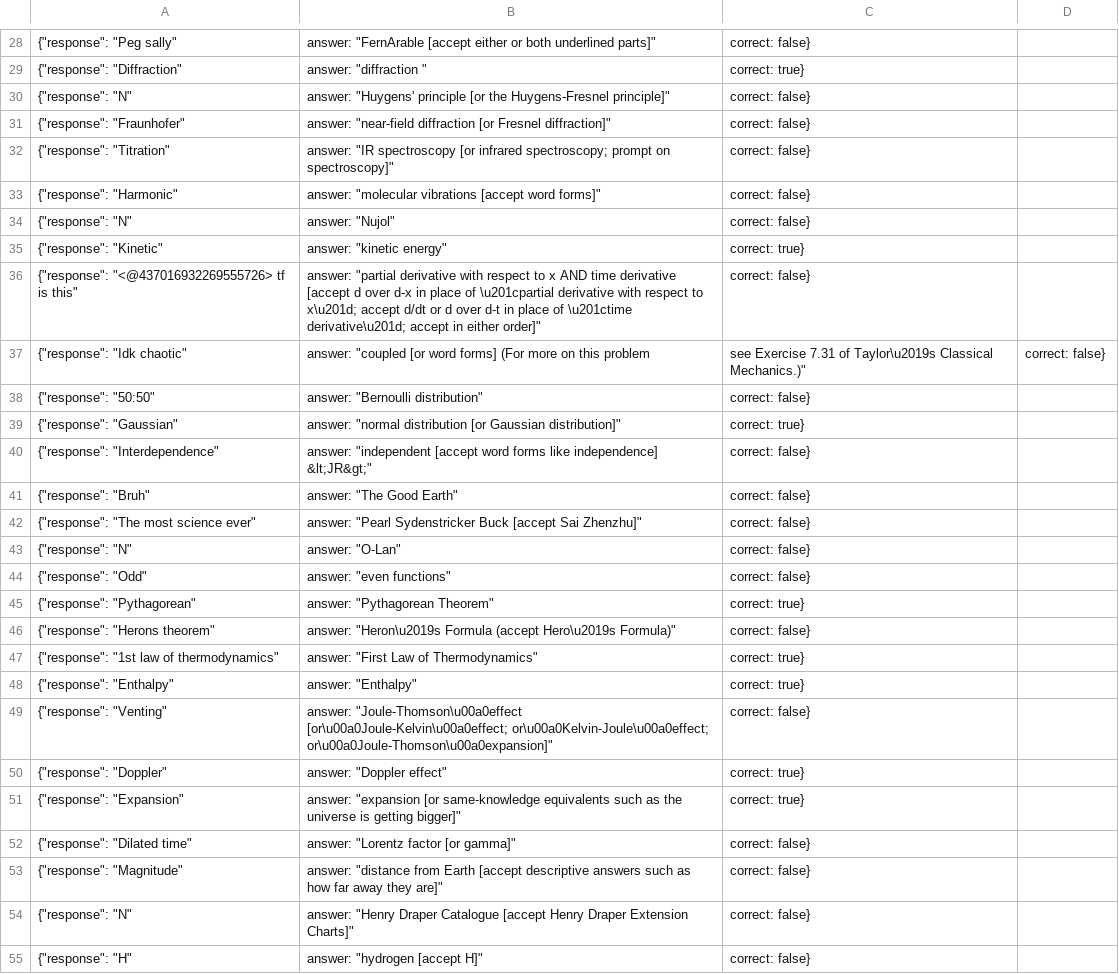
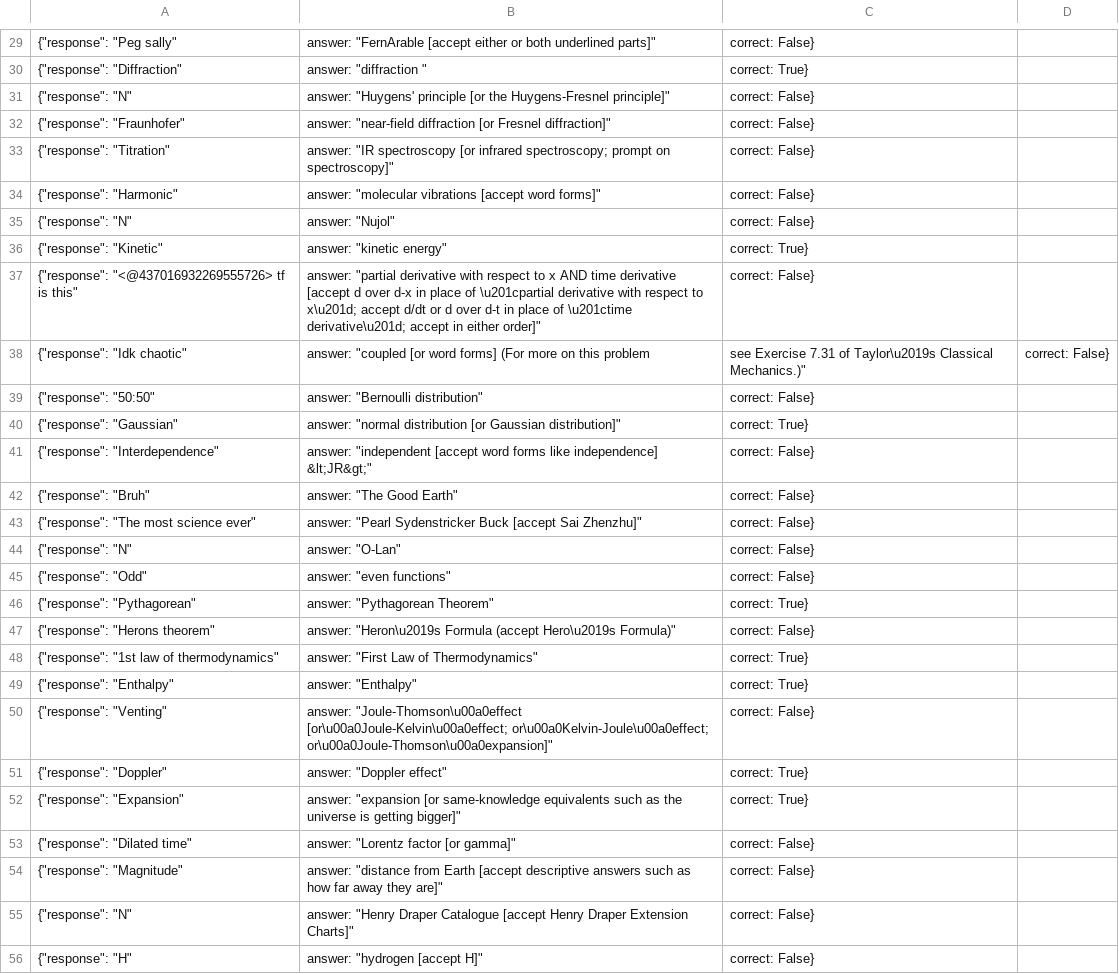
Before and after one commit to rtenacity/QuizbowlBot, a CSV file: questions.csv, drawn as a sheet; only a part is shown, gaps mark what is left out; addresses are those after the commit; the diff covers the shown part only; the diff names each change by its address in the sheet, - before the commit and + after, or states it on an @@ line.

```diff
--- a/questions.csv
+++ b/questions.csv
-C29: correct: false}
+C29: correct: False}
-C30: correct: true}
+C30: correct: True}
-C31:C35: correct: false}
+C31:C35: correct: False}
-C36: correct: true}
+C36: correct: True}
-C37: correct: false}
+C37: correct: False}
-D38: correct: false}
+D38: correct: False}
-C39: correct: false}
+C39: correct: False}
-C40: correct: true}
+C40: correct: True}
-C41:C45: correct: false}
+C41:C45: correct: False}
-C46: correct: true}
+C46: correct: True}
-C47: correct: false}
+C47: correct: False}
-C48:C49: correct: true}
+C48:C49: correct: True}
-C50: correct: false}
+C50: correct: False}
-C51:C52: correct: true}
+C51:C52: correct: True}
-C53:C56: correct: false}
+C53:C56: correct: False}
```
Also changed, not shown: 13 added rows and 77 edited cells elsewhere in this file, 3 other files.
